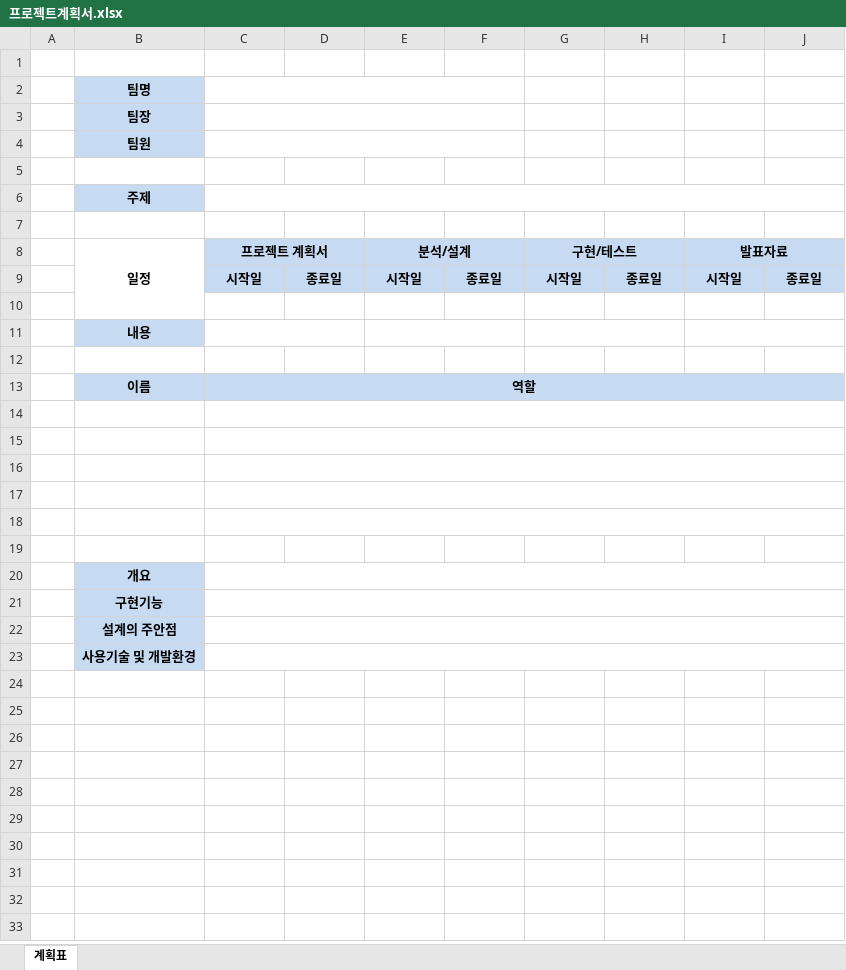
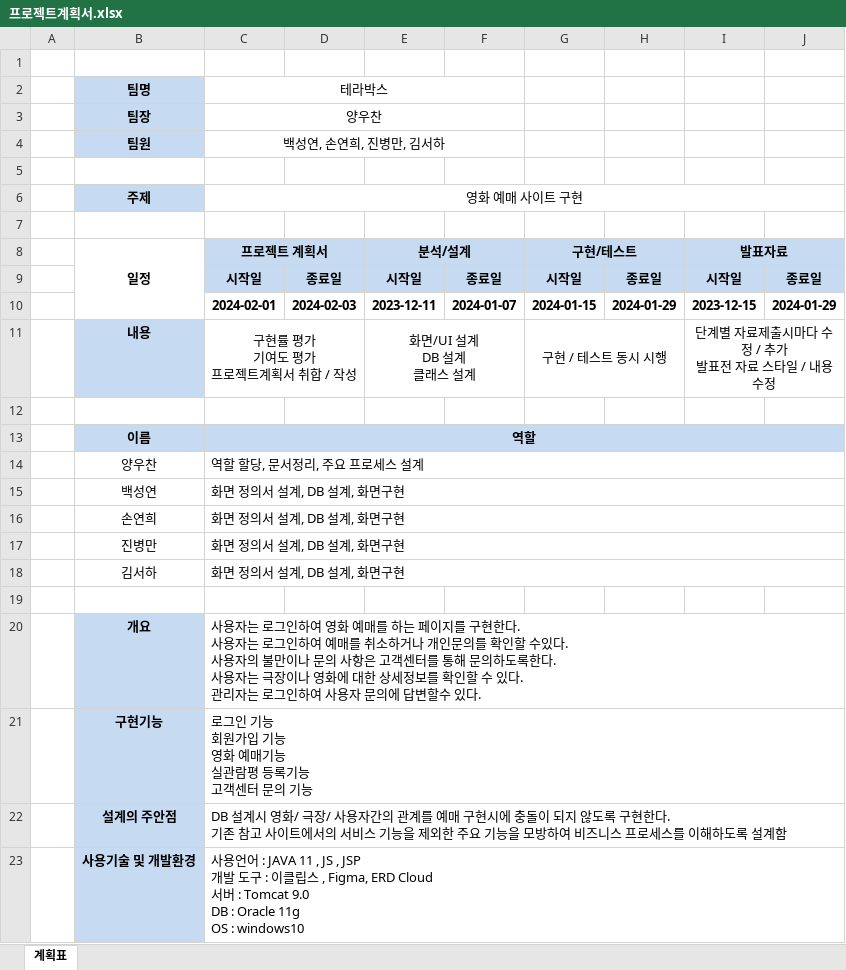
Before and after one commit to yawooch/TerraBoxProject, an Excel workbook: 산출물/최종제출/프로젝트계획서.xlsx, sheet 계획표, drawn as a sheet; values as stored, in another font and other column widths than the file's, no borders; removed rows and columns are numbered as before the commit, all else as after; ↵ is a line break in a cell; the diff names each change by its address in the sheet, - before the commit and + after, or states it on an @@ line.

```diff
--- a/산출물/최종제출/프로젝트계획서.xlsx (sheet 계획표)
+++ b/산출물/최종제출/프로젝트계획서.xlsx (sheet 계획표)
-C2: (empty)
+C2: 테라박스
-C3 (테라박스): (empty)
+C3 (테라박스): 양우찬
-C4 (테라박스): (empty)
+C4 (테라박스): 백성연, 손연희, 진병만, 김서하
-C6 (테라박스): (empty)
+C6 (테라박스): 영화 예매 사이트 구현
-row 10: (empty)
+row 10:  |  | 2024-02-01 | 2024-02-03 | 2023-12-11 | 2024-01-07 | 2024-01-15 | 2024-01-29 | 2023-12-15 | 2024-01-29
-row 11:  | 내용
+row 11:  | 내용 | 구현률 평가 ↵ 기여도 평가 ↵ 프로젝트계획서 취합 / 작성 |  | 화면/UI 설계 ↵ DB 설계 ↵ 클래스 설계 |  | 구현 / 테스트 동시 시행 |  | 단계별 자료제출시마다 수정 / 추가 ↵ 발표전 자료 스타일 / 내용 수정
+row 14:  | 양우찬 | 역할 할당, 문서정리, 주요 프로세스 설계
+row 15:  | 백성연 | 화면 정의서 설계, DB 설계, 화면구현
+row 16:  | 손연희 | 화면 정의서 설계, DB 설계, 화면구현
+row 17:  | 진병만 | 화면 정의서 설계, DB 설계, 화면구현
+row 18:  | 김서하 | 화면 정의서 설계, DB 설계, 화면구현
-C14:J14 merged
-row 20: (empty)
+row 20:  | 개요 | 사용자는 로그인하여 영화 예매를 하는 페이지를 구현한다. ↵ 사용자는 로그인하여 예매를 취소하거나 개인문의를 확인할 수있다. ↵ 사용자의 불만이나 문의 사항은 고객센터를 통해 문의하도록한다. ↵ 사용자는 극장이나 영화에 대한 상세정보를 확인할 수 있다. ↵ 관리자는 로그인하여 사용자 문의에 답변할수 있다.
-B20:B23 fill: none
+B20:B23 fill: #C6DAF1
-row 21: (empty)
+row 21:  | 구현기능 | 로그인 기능 ↵ 회원가입 기능 ↵ 영화 예매기능 ↵ 실관람평 등록기능 ↵ 고객센터 문의 기능
-row 22: (empty)
+row 22:  | 설계의 주안점 | DB 설계시 영화/ 극장/ 사용자간의 관계를 예매 구현시에 충돌이 되지 않도록 구현한다. ↵ 기존 참고 사이트에서의 서비스 기능을 제외한 주요 기능을 모방하여 비즈니스 프로세스를 이해하도록 설계함
-row 23: (empty)
+row 23:  | 사용기술 및 개발환경 | 사용언어 : JAVA 11 , JS , JSP ↵ 개발 도구 : 이클립스 , Figma, ERD Cloud ↵ 서버 : Tomcat 9.0 ↵ DB : Oracle 11g ↵ OS : windows10
-row 19: (empty)
-row 20:  | 개요
-row 21:  | 구현기능
-row 22:  | 설계의 주안점
-row 23:  | 사용기술 및 개발환경
```
Also changed, not shown: 3 other files.
